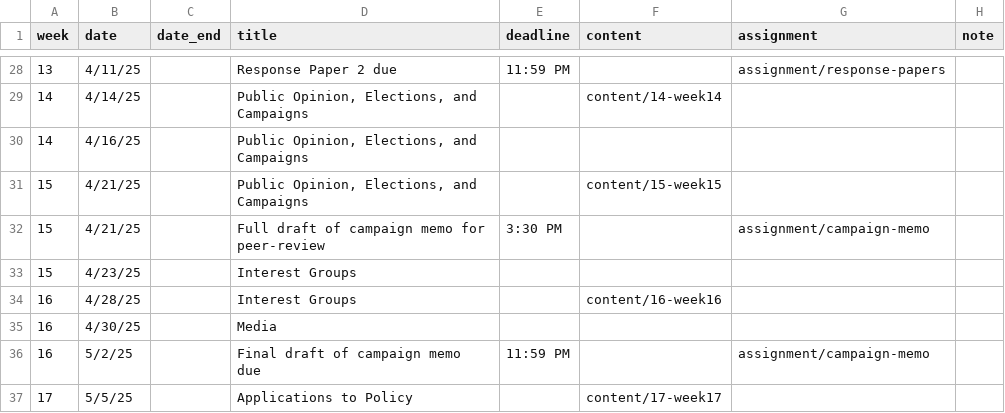
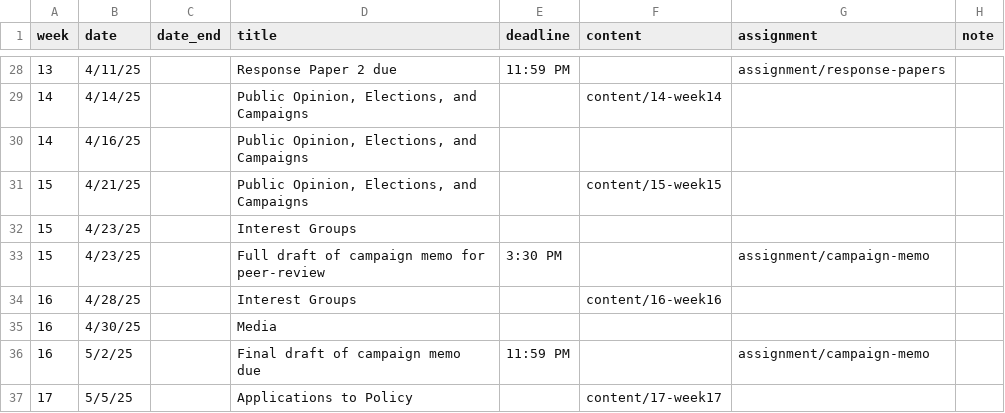
Before and after one commit to equezadallanes/pol102-spring25, a CSV file: data/schedule.csv, drawn as a sheet; only a part is shown, gaps mark what is left out; removed rows and columns are numbered as before the commit, all else as after; the diff names each change by its address in the sheet, - before the commit and + after, or states it on an @@ line.

Commit message:
update peer review

```diff
--- a/data/schedule.csv
+++ b/data/schedule.csv
-row 32: 15 | 4/21/25 |  | Full draft of campaign memo for peer-review | 3:30 PM |  | assignment/campaign-memo
+row 33: 15 | 4/23/25 |  | Full draft of campaign memo for peer-review | 3:30 PM |  | assignment/campaign-memo
```
Also changed, not shown: 14 other files.
